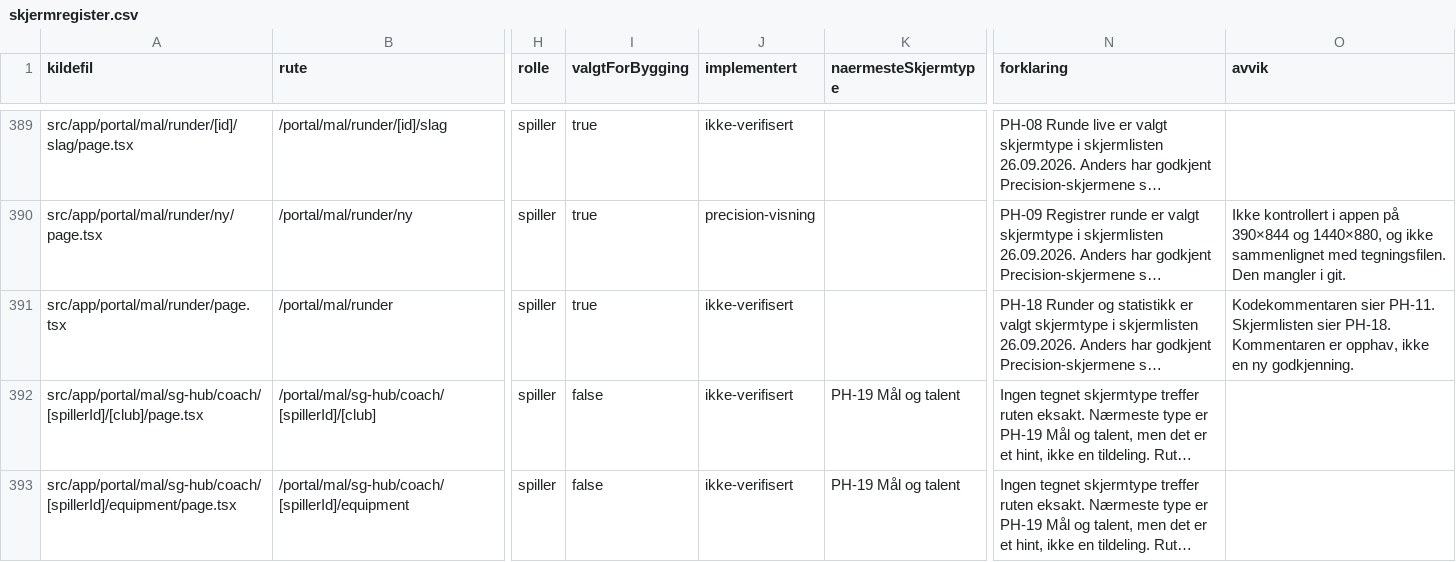
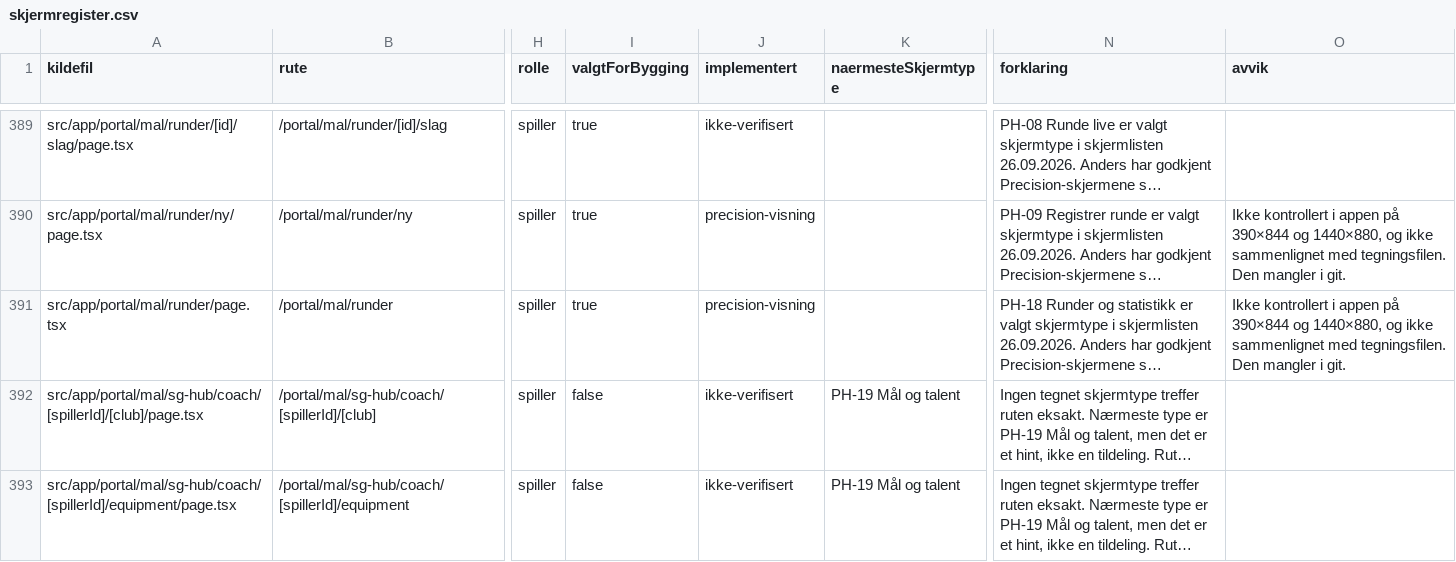
Before and after one commit to akgolfsoftware/Golf_Headquarters, a CSV file: docs/design-system/skjermregister.csv, drawn as a sheet; only a part is shown, gaps mark what is left out; long unchanged cells end in …; the diff names each change by its address in the sheet, - before the commit and + after, or states it on an @@ line.

Commit message:
feat(portal): port runder og statistikk (PH-18) to Precision Athletics

```diff
--- a/docs/design-system/skjermregister.csv
+++ b/docs/design-system/skjermregister.csv
-J391 (implementert): ikke-verifisert
+J391 (implementert): precision-visning
-O391 (avvik): Kodekommentaren sier PH-11. Skjermlisten sier PH-18. Kommentaren er opphav, ikke en ny godkjenning.
+O391 (avvik): Ikke kontrollert i appen på 390×844 og 1440×880, og ikke sammenlignet med tegningsfilen. Den mangler i git.
```
Also changed, not shown: 10 other files.
